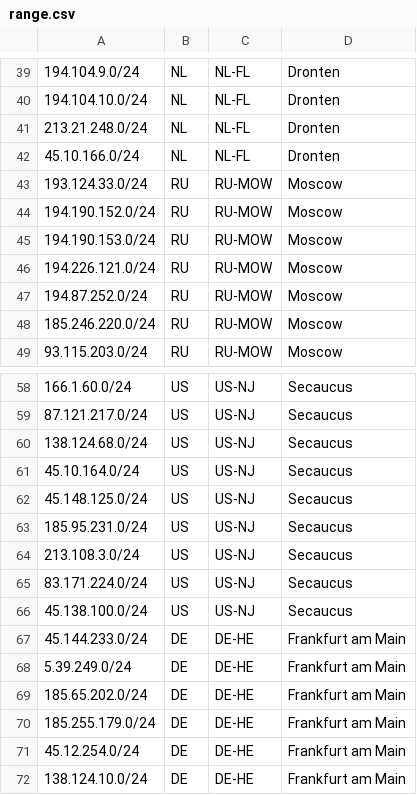
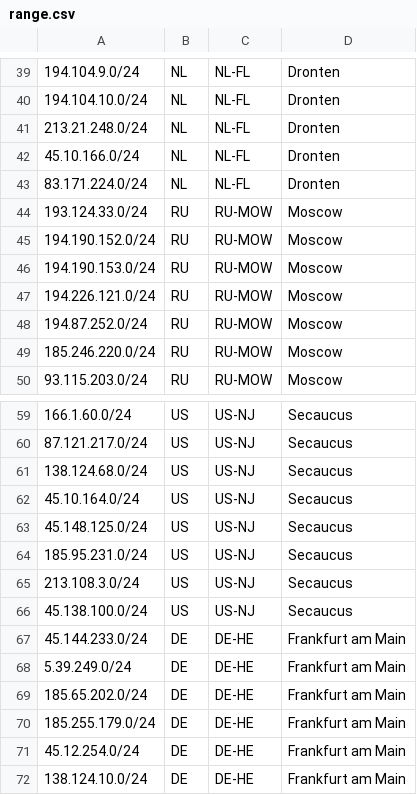
Before and after one commit to ib-systems/geofeed, a CSV file: range.csv, drawn as a sheet; only a part is shown, gaps mark what is left out.

Commit message:
Add new IP range for NL-FL, Dronten

```diff
--- a/range.csv
+++ b/range.csv
@@ -42,2 +42,3 @@
 45.10.166.0/24,NL,NL-FL,Dronten,
+83.171.224.0/24,NL,NL-FL,Dronten,
 193.124.33.0/24,RU,RU-MOW,Moscow,
@@ -64,3 +65,2 @@
 213.108.3.0/24,US,US-NJ,Secaucus,
-83.171.224.0/24,US,US-NJ,Secaucus,
 45.138.100.0/24,US,US-NJ,Secaucus,
```
